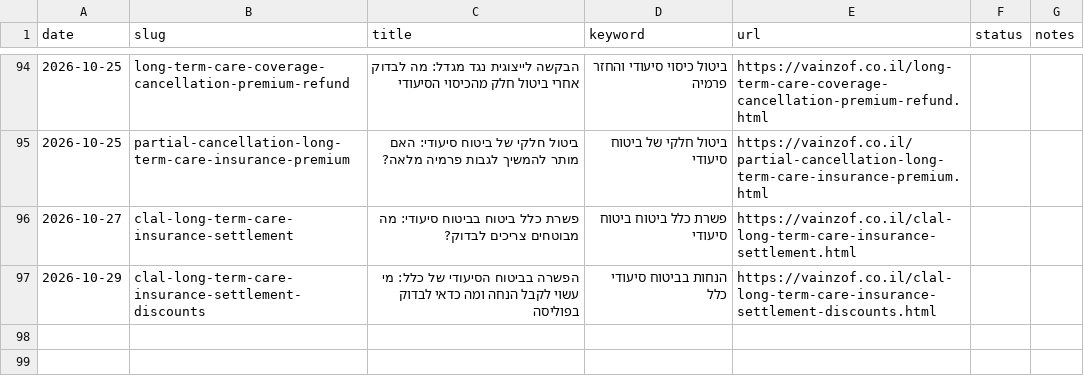
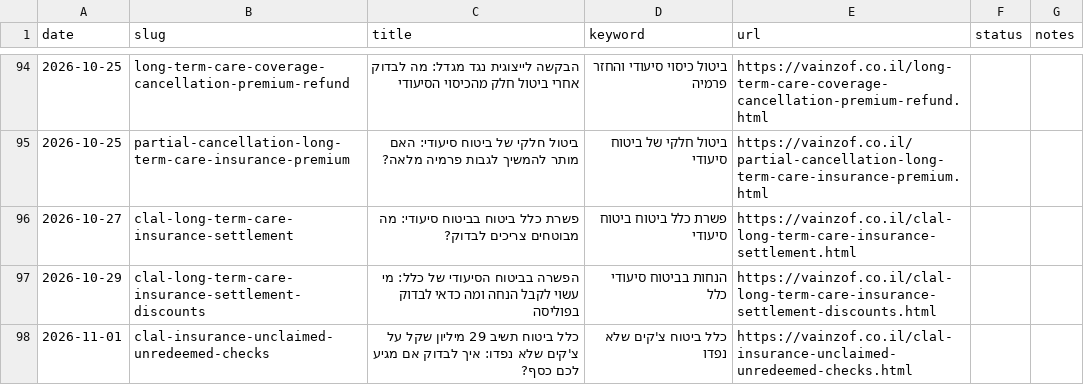
Before and after one commit to reginazaidler/reginazaidler.github.io, a CSV file: reports/generated-articles.csv, drawn as a sheet; only a part is shown, gaps mark what is left out.

Commit message:
auto: trends report update [2026-11-01 14:45 UTC]

```diff
--- a/reports/generated-articles.csv
+++ b/reports/generated-articles.csv
@@ -97 +97,2 @@ date,slug,title,keyword,url,status,notes
 2026-10-29,clal-long-term-care-insurance-settlement-discounts,הפשרה בביטוח הסיעודי של כלל: מי עשוי לקבל הנחה ומה כדאי לבדוק בפוליסה,הנחות בביטוח סיעודי כלל,https://vainzof.co.il/clal-long-term-care-insurance-settlement-discounts.html,,
+2026-11-01,clal-insurance-unclaimed-unredeemed-checks,כלל ביטוח תשיב 29 מיליון שקל על צ'קים שלא נפדו: איך לבדוק אם מגיע לכם כסף?,כלל ביטוח צ'קים שלא נפדו,https://vainzof.co.il/clal-insurance-unclaimed-unredeemed-checks.html,,
```
Also changed, not shown: 9 other files.
